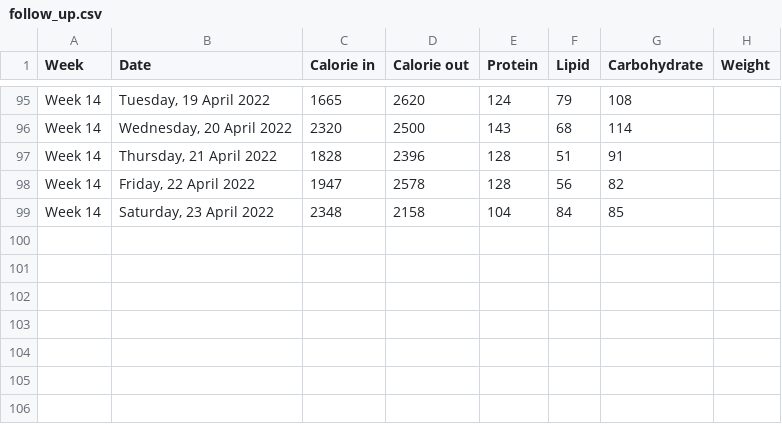
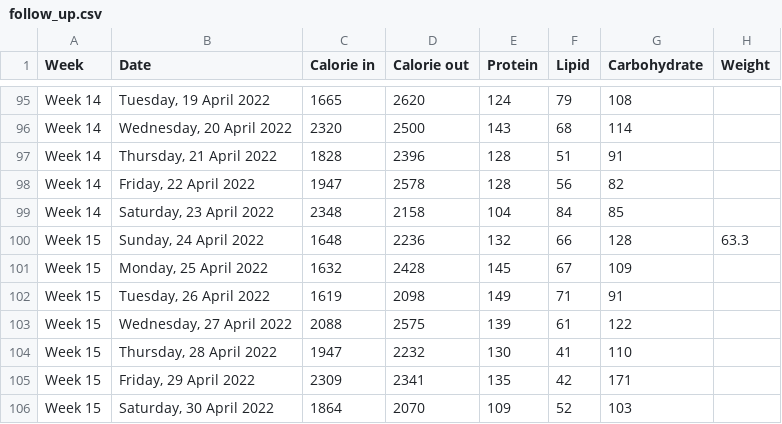
Before and after one commit to abeguin/nutrition-follow-up, a CSV file: scripts/data/follow_up.csv, drawn as a sheet; only a part is shown, gaps mark what is left out; the diff names each change by its address in the sheet, - before the commit and + after, or states it on an @@ line.

```diff
--- a/scripts/data/follow_up.csv
+++ b/scripts/data/follow_up.csv
+row 100: Week 15 | Sunday, 24 April 2022 | 1648 | 2236 | 132 | 66 | 128 | 63.3
+row 101: Week 15 | Monday, 25 April 2022 | 1632 | 2428 | 145 | 67 | 109
+row 102: Week 15 | Tuesday, 26 April 2022 | 1619 | 2098 | 149 | 71 | 91
+row 103: Week 15 | Wednesday, 27 April 2022 | 2088 | 2575 | 139 | 61 | 122
+row 104: Week 15 | Thursday, 28 April 2022 | 1947 | 2232 | 130 | 41 | 110
+row 105: Week 15 | Friday, 29 April 2022 | 2309 | 2341 | 135 | 42 | 171
+row 106: Week 15 | Saturday, 30 April 2022 | 1864 | 2070 | 109 | 52 | 103
```
Also changed, not shown: 9 other files.
